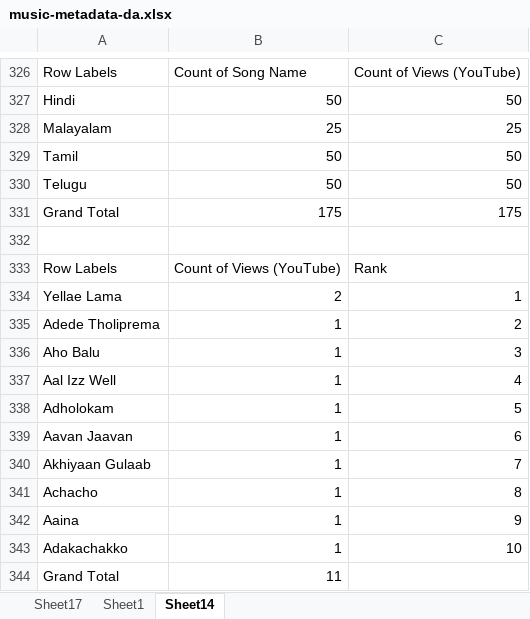
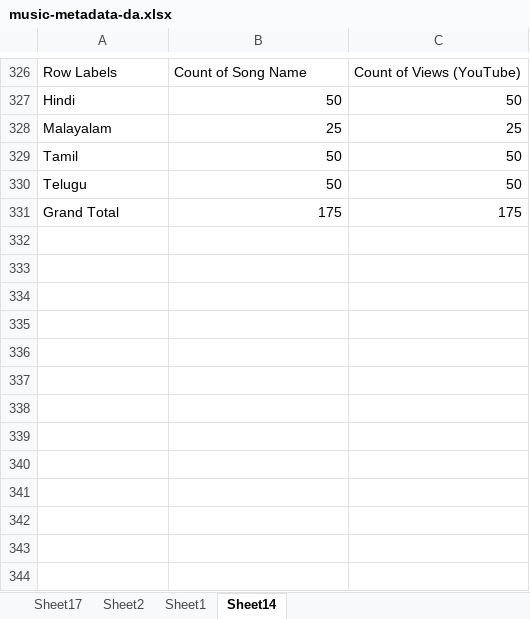
Before and after one commit to ManideepK007/music-metadata, an Excel workbook: music-metadata-da.xlsx, sheet Sheet14, drawn as a sheet; only a part is shown, gaps mark what is left out; values as stored, in another font and other column widths than the file's, no borders; the diff names each change by its address in the sheet, - before the commit and + after, or states it on an @@ line.

```diff
--- a/music-metadata-da.xlsx (sheet Sheet14)
+++ b/music-metadata-da.xlsx (sheet Sheet14)
+sheet tab: Sheet2
-row 332: (empty)
-row 333: Row Labels | Count of Views (YouTube) | Rank
-row 334: Yellae Lama | 2 | 1
-row 335: Adede Tholiprema | 1 | 2
-row 336: Aho Balu | 1 | 3
-row 337: Aal Izz Well | 1 | 4
-row 338: Adholokam | 1 | 5
-row 339: Aavan Jaavan | 1 | 6
-row 340: Akhiyaan Gulaab | 1 | 7
-row 341: Achacho | 1 | 8
-row 342: Aaina | 1 | 9
-row 343: Adakachakko | 1 | 10
-row 344: Grand Total | 11
```
Also changed, not shown: charts or pictures.
